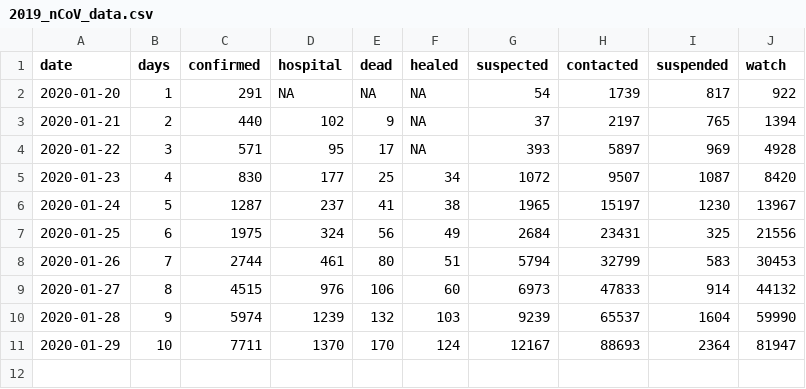
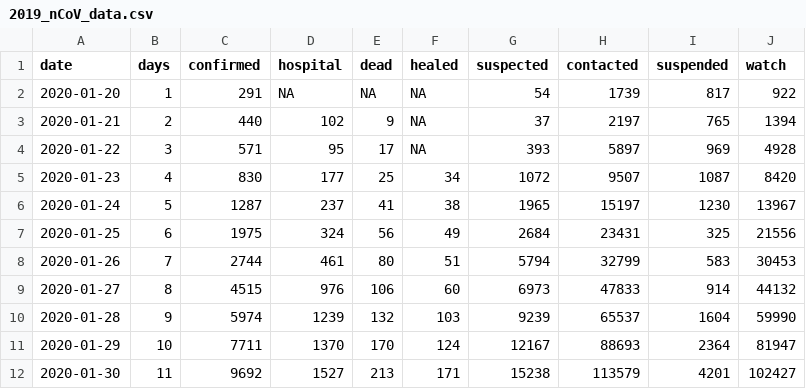
Before and after one commit to wooii/2019-nCoV, a CSV file: 2019_nCoV/2019_nCoV_data.csv, drawn as a sheet.

Commit message:
update data

```diff
--- a/2019_nCoV/2019_nCoV_data.csv
+++ b/2019_nCoV/2019_nCoV_data.csv
@@ -11 +11,2 @@ date,days,confirmed,hospital,dead,healed,suspected,contacted,suspended,watch
 2020-01-29,10,7711,1370,170,124,12167,88693,2364,81947
+2020-01-30,11,9692,1527,213,171,15238,113579,4201,102427
```
Also changed, not shown: 1 other file.
